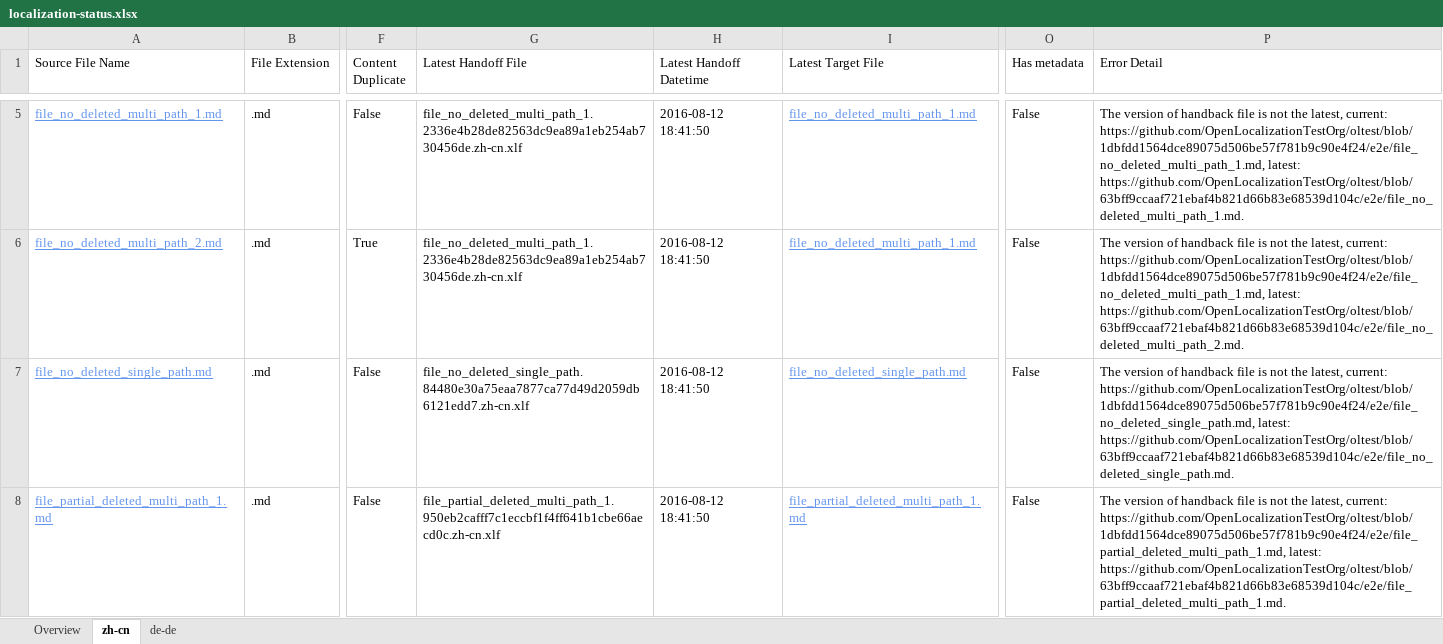
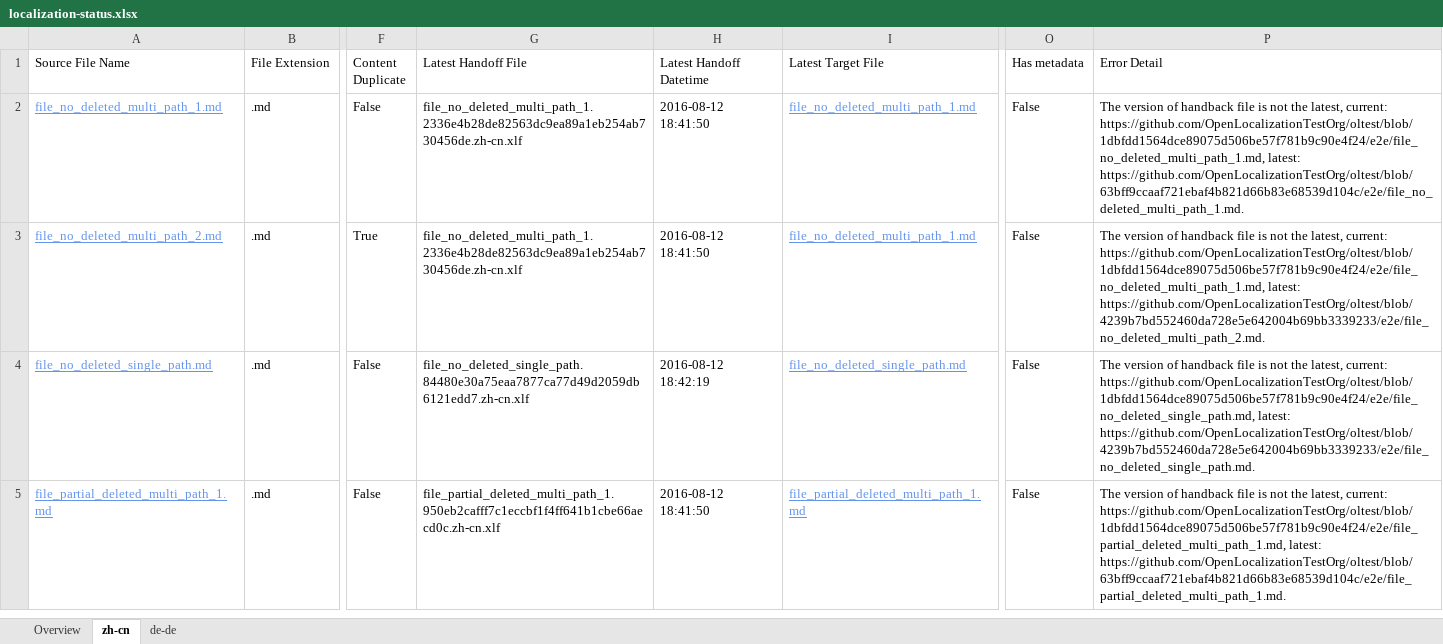
Before and after one commit to OpenLocalizationTestOrg/olhandback-e2e, an Excel workbook: ol-handback/OpenLocalizationTestOrg/oltest/ci/localization-status.xlsx, sheet zh-cn, drawn as a sheet; only a part is shown, gaps mark what is left out; values as stored, in another font and other column widths than the file's, no borders; table styles not drawn; addresses are those after the commit; the diff covers the shown part only; the diff names each change by its address in the sheet, - before the commit and + after, or states it on an @@ line.

Commit message:
Generate Report for Handoff

```diff
--- a/ol-handback/OpenLocalizationTestOrg/oltest/ci/localization-status.xlsx (sheet zh-cn)
+++ b/ol-handback/OpenLocalizationTestOrg/oltest/ci/localization-status.xlsx (sheet zh-cn)
-P3 (Error Detail): …https://github.com/OpenLocalizationTestOrg/oltest/blob/1dbfdd1564dce89075d506be57f781b9c90e4f24/e2e/file_no_deleted_multi_path_1.md, latest: https://github.com/OpenLocalizationTestOrg/oltest/blob/63bff9ccaaf721ebaf4b821d66b83e68539d104c/e2e/file_no_deleted_multi_path_2.md.
+P3 (Error Detail): …https://github.com/OpenLocalizationTestOrg/oltest/blob/1dbfdd1564dce89075d506be57f781b9c90e4f24/e2e/file_no_deleted_multi_path_1.md, latest: https://github.com/OpenLocalizationTestOrg/oltest/blob/4239b7bd552460da728e5e642004b69bb3339233/e2e/file_no_deleted_multi_path_2.md.
-H4 (Latest Handoff Datetime): 2016-08-12 18:41:50
+H4 (Latest Handoff Datetime): 2016-08-12 18:42:19
-P4 (Error Detail): …https://github.com/OpenLocalizationTestOrg/oltest/blob/1dbfdd1564dce89075d506be57f781b9c90e4f24/e2e/file_no_deleted_single_path.md, latest: https://github.com/OpenLocalizationTestOrg/oltest/blob/63bff9ccaaf721ebaf4b821d66b83e68539d104c/e2e/file_no_deleted_single_path.md.
+P4 (Error Detail): …https://github.com/OpenLocalizationTestOrg/oltest/blob/1dbfdd1564dce89075d506be57f781b9c90e4f24/e2e/file_no_deleted_single_path.md, latest: https://github.com/OpenLocalizationTestOrg/oltest/blob/4239b7bd552460da728e5e642004b69bb3339233/e2e/file_no_deleted_single_path.md.
```
Also changed, not shown: 3 removed rows and 8 edited cells elsewhere in this sheet, sheet de-de, sheet Overview.
